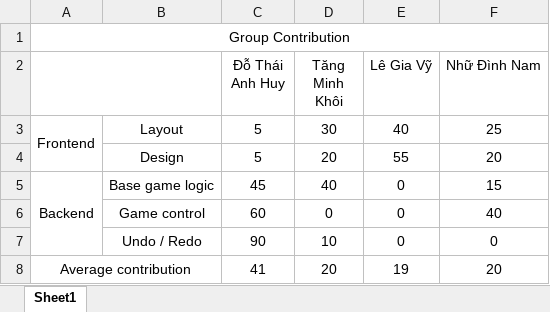
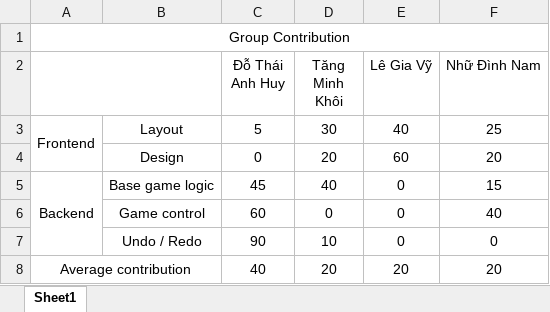
Before and after one commit to HCMIU-CSE-DSA2019/2048, an Excel workbook: Group Contribution.xlsx, sheet Sheet1, drawn as a sheet; values as stored, in another font and other column widths than the file's, no borders; the diff names each change by its address in the sheet, - before the commit and + after, or states it on an @@ line.

```diff
--- a/Group Contribution.xlsx (sheet Sheet1)
+++ b/Group Contribution.xlsx (sheet Sheet1)
-C4 (Đỗ Thái Anh Huy): 5
+C4 (Đỗ Thái Anh Huy): 0
-E4 (Lê Gia Vỹ): 55
+E4 (Lê Gia Vỹ): 60
-C8 (Đỗ Thái Anh Huy): 41
+C8 (Đỗ Thái Anh Huy): 40
-E8 (Lê Gia Vỹ): 19
+E8 (Lê Gia Vỹ): 20
```
Also changed, not shown: 5 other files.
